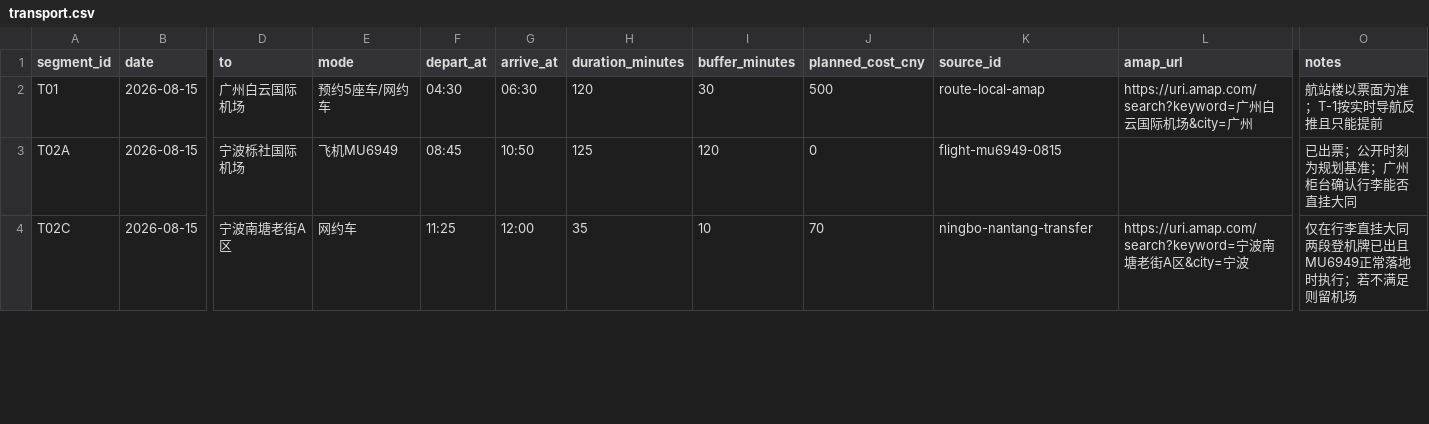
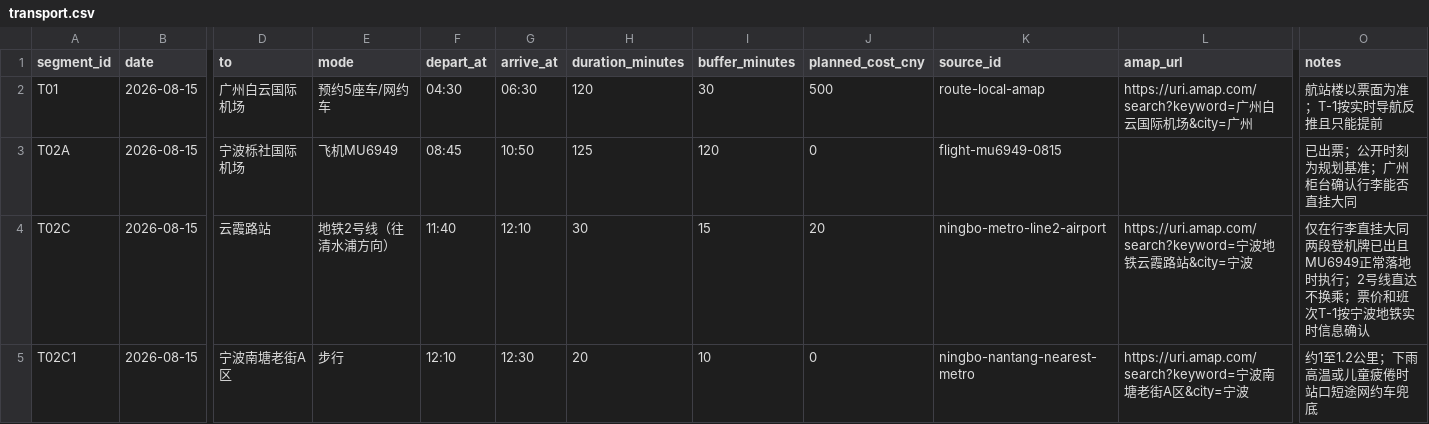
Before and after one commit to alanhsun/shanxi-2026-08, a CSV file: data/transport.csv, drawn as a sheet; only a part is shown, gaps mark what is left out; rows hold the shown columns only; the diff covers the shown part only; the diff names each change by its address in the sheet, - before the commit and + after, or states it on an @@ line.

Commit message:
Prefer Ningbo metro transit

```diff
--- a/data/transport.csv
+++ b/data/transport.csv
-D4 (to): 宁波南塘老街A区
+D4 (to): 云霞路站
-E4 (mode): 网约车
+E4 (mode): 地铁2号线（往清水浦方向）
-F4 (depart_at): 11:25
+F4 (depart_at): 11:40
-G4 (arrive_at): 12:00
+G4 (arrive_at): 12:10
-H4 (duration_minutes): 35
+H4 (duration_minutes): 30
-I4 (buffer_minutes): 10
+I4 (buffer_minutes): 15
-J4 (planned_cost_cny): 70
+J4 (planned_cost_cny): 20
-K4 (source_id): ningbo-nantang-transfer
+K4 (source_id): ningbo-metro-line2-airport
-L4 (amap_url): …宁波南塘老街A区&city=宁…
+L4 (amap_url): …宁波地铁云霞路站&city=宁…
-O4 (notes): …时执行；若不满足则留机场
+O4 (notes): …时执行；2号线直达不换乘；票价和班次T-1按宁波地铁实时信息确认
+row 5: T02C1 | 2026-08-15 | 宁波南塘老街A区 | 步行 | 12:10 | 12:30 | 20 | 10 | 0 | ningbo-nantang-nearest-metro | https://uri.amap.com/search?keyword=宁波南塘老街A区&city=宁波 | 约1至1.2公里；下雨高温或儿童疲倦时站口短途网约车兜底
```
Also changed, not shown: 1 added row and 11 edited cells elsewhere in this file, 7 other files.
